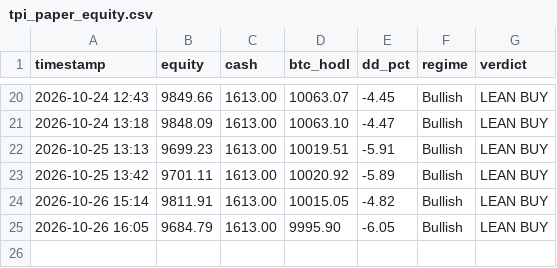
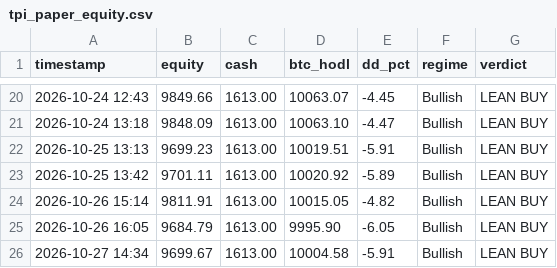
Before and after one commit to jwavez/tpi-dashboard, a CSV file: tpi_paper_equity.csv, drawn as a sheet; only a part is shown, gaps mark what is left out; the diff names each change by its address in the sheet, - before the commit and + after, or states it on an @@ line.

Commit message:
Update TPI paper book 2026-10-27 14:34 UTC

```diff
--- a/tpi_paper_equity.csv
+++ b/tpi_paper_equity.csv
+row 26: 2026-10-27 14:34 | 9699.67 | 1613.00 | 10004.58 | -5.91 | Bullish | LEAN BUY
```
Also changed, not shown: 3 other files.
